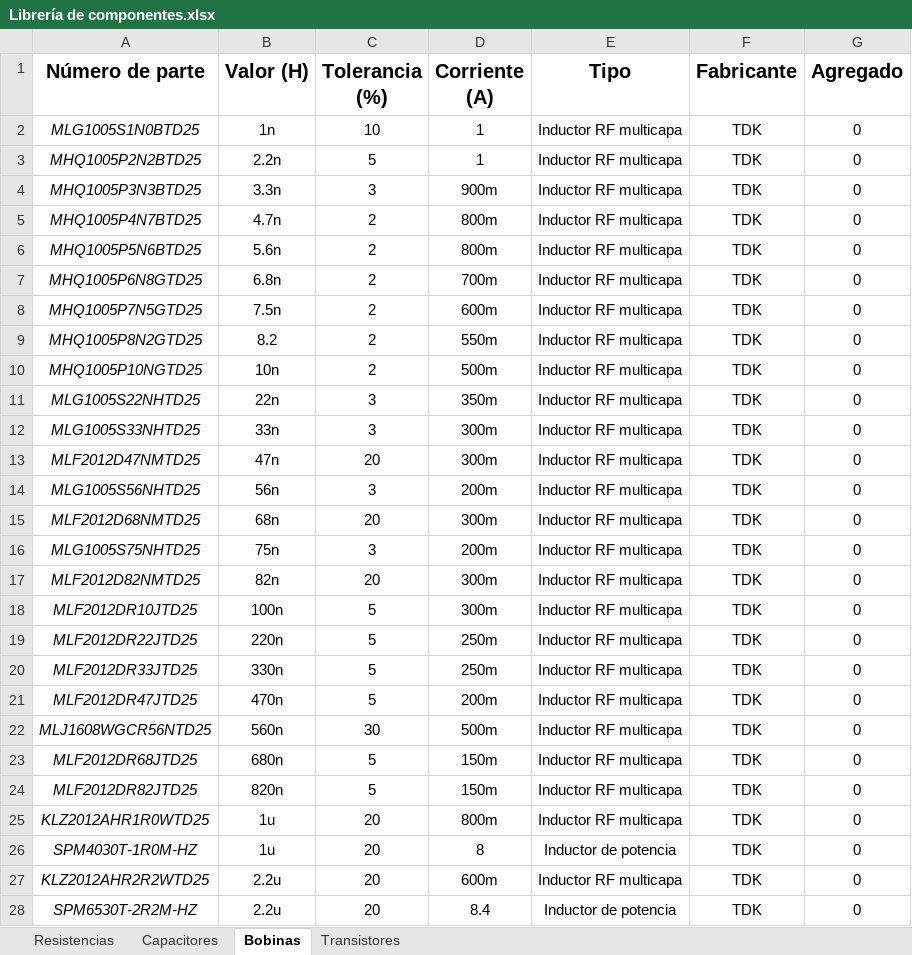
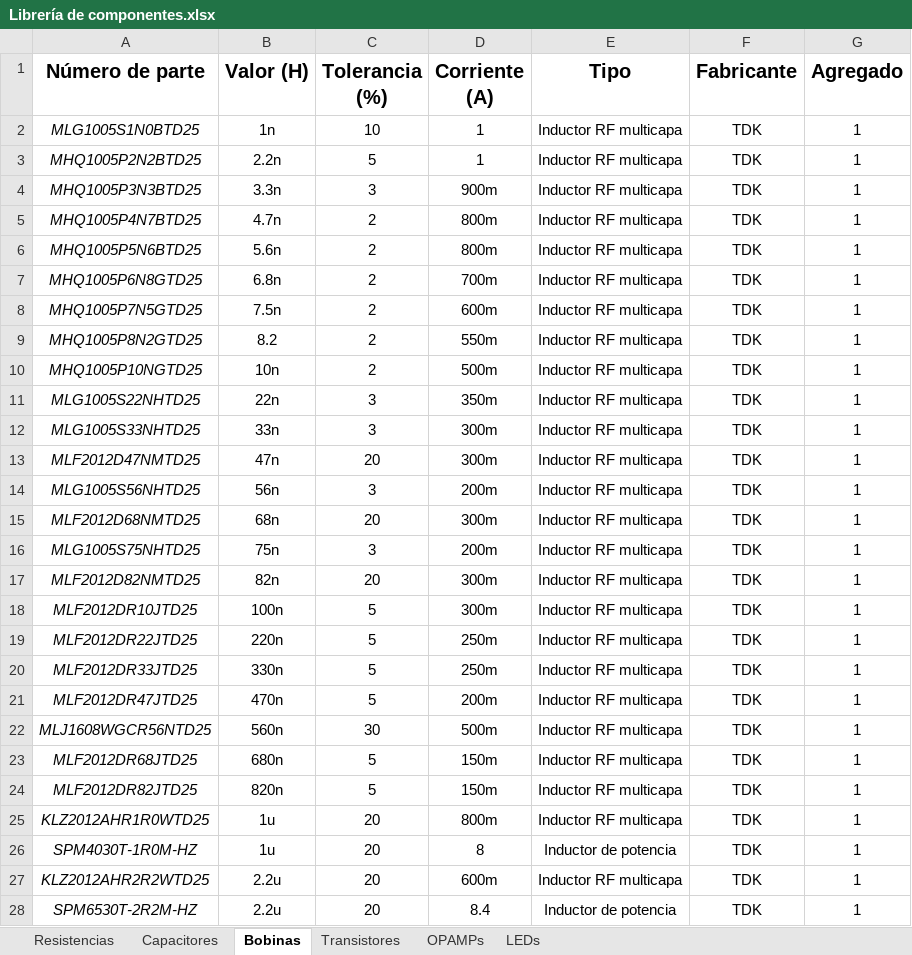
Before and after one commit to YunelySR/Yunely_Sanchez_Electiva_2025_C1, an Excel workbook: Librería de componentes.xlsx, sheet Bobinas, drawn as a sheet; only a part is shown; values as stored, in another font and other column widths than the file's, no borders; conditional formats and table styles not drawn; the diff covers the shown part only; the diff names each change by its address in the sheet, - before the commit and + after, or states it on an @@ line.

Commit message:
Actualización de la librería de componentes: bobinas y transistores completos

```diff
--- a/Librería de componentes.xlsx (sheet Bobinas)
+++ b/Librería de componentes.xlsx (sheet Bobinas)
+sheet tab: OPAMPs
+sheet tab: LEDs
-G2:G28 (Agregado): 0
+G2:G28 (Agregado): 1
```
Also changed, not shown: 40 edited cells elsewhere in this sheet, sheet Capacitores, sheet Resistencias, sheet Transistores.
